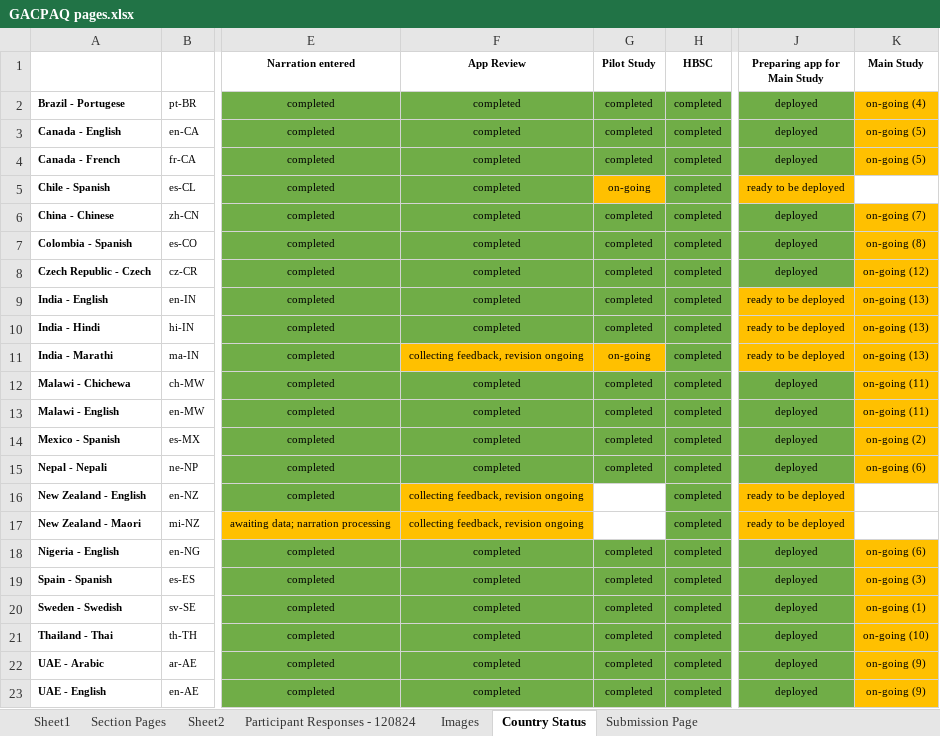
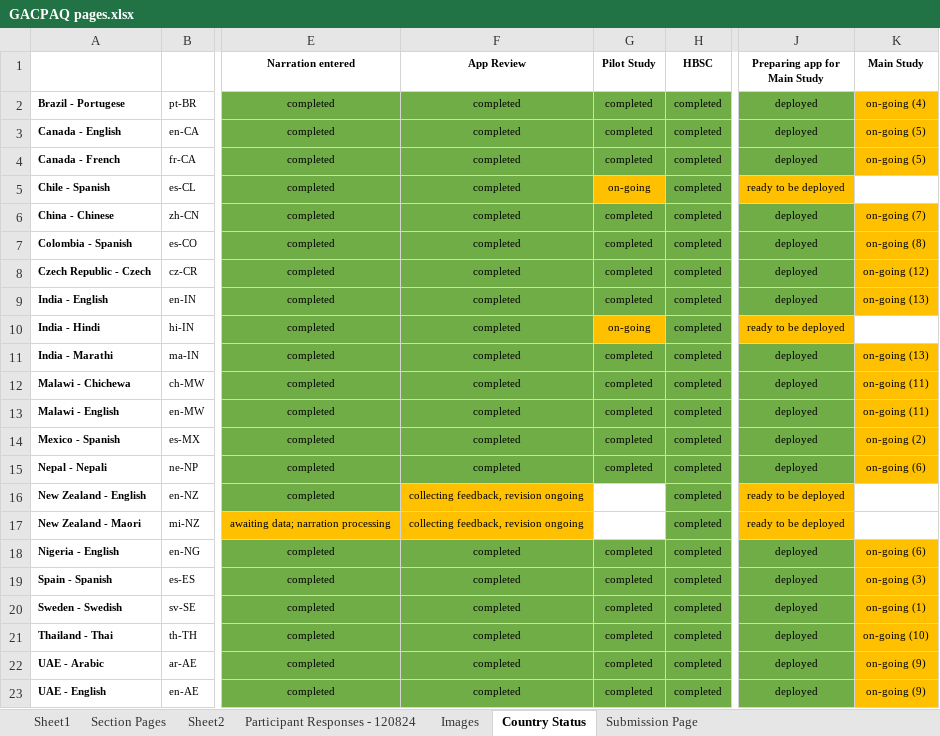
Before and after one commit to DonCastillo/gac-paq-app, an Excel workbook: GACPAQ pages.xlsx, sheet Country Status, drawn as a sheet; only a part is shown, gaps mark what is left out; values as stored, in another font and other column widths than the file's, no borders; the diff names each change by its address in the sheet, - before the commit and + after, or states it on an @@ line.

Commit message:
added readme file, updated GACPAQ pages

```diff
--- a/GACPAQ pages.xlsx (sheet Country Status)
+++ b/GACPAQ pages.xlsx (sheet Country Status)
-J9 (Preparing app for Main Study): ready to be deployed
+J9 (Preparing app for Main Study): deployed
-J9 fill: #FFC000
+J9 fill: #70AD47
-G10 (Pilot Study): completed
+G10 (Pilot Study): on-going
-G10 fill: #70AD47
+G10 fill: #FFC000
-K10 (Main Study): on-going (13)
+K10 (Main Study): (empty)
-K10 fill: #FFC000
+K10 fill: none
-F11 (App Review): collecting feedback, revision ongoing
+F11 (App Review): completed
-F11:G11 fill: #FFC000
+F11:G11 fill: #70AD47
-G11 (Pilot Study): on-going
+G11 (Pilot Study): completed
-J11 (Preparing app for Main Study): ready to be deployed
+J11 (Preparing app for Main Study): deployed
-J11 fill: #FFC000
+J11 fill: #70AD47
```
Also changed, not shown: 3 other files.
